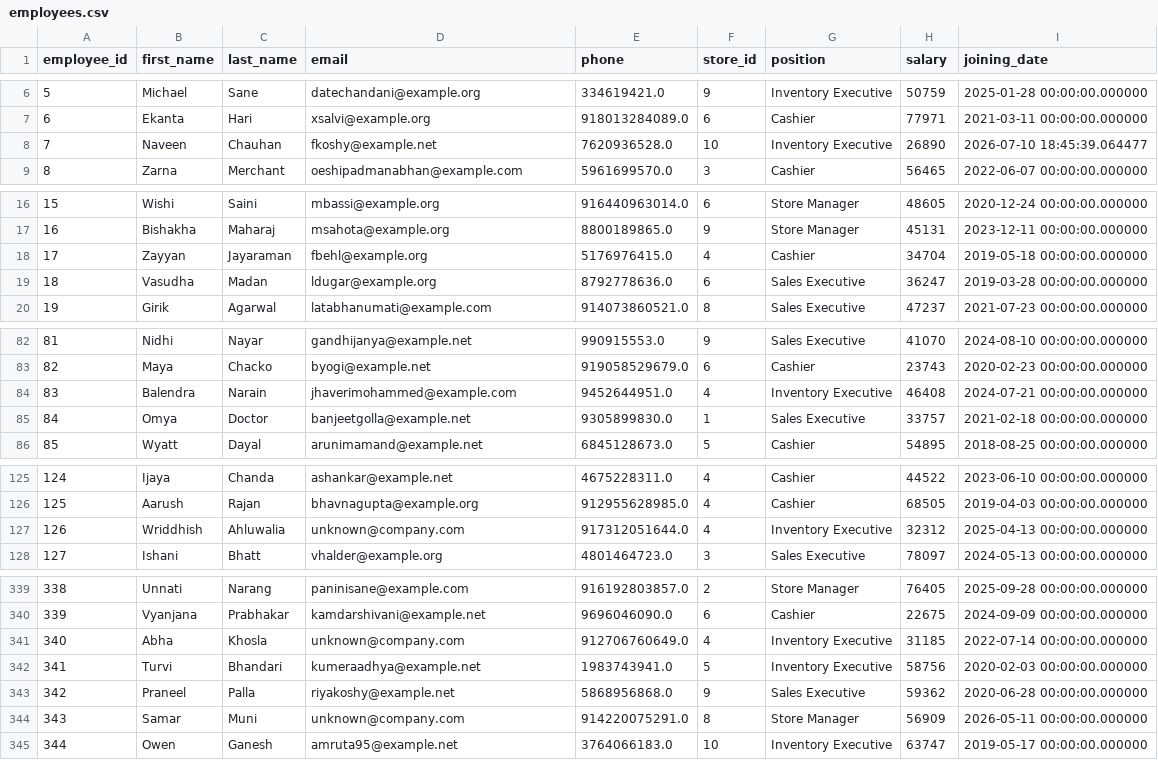
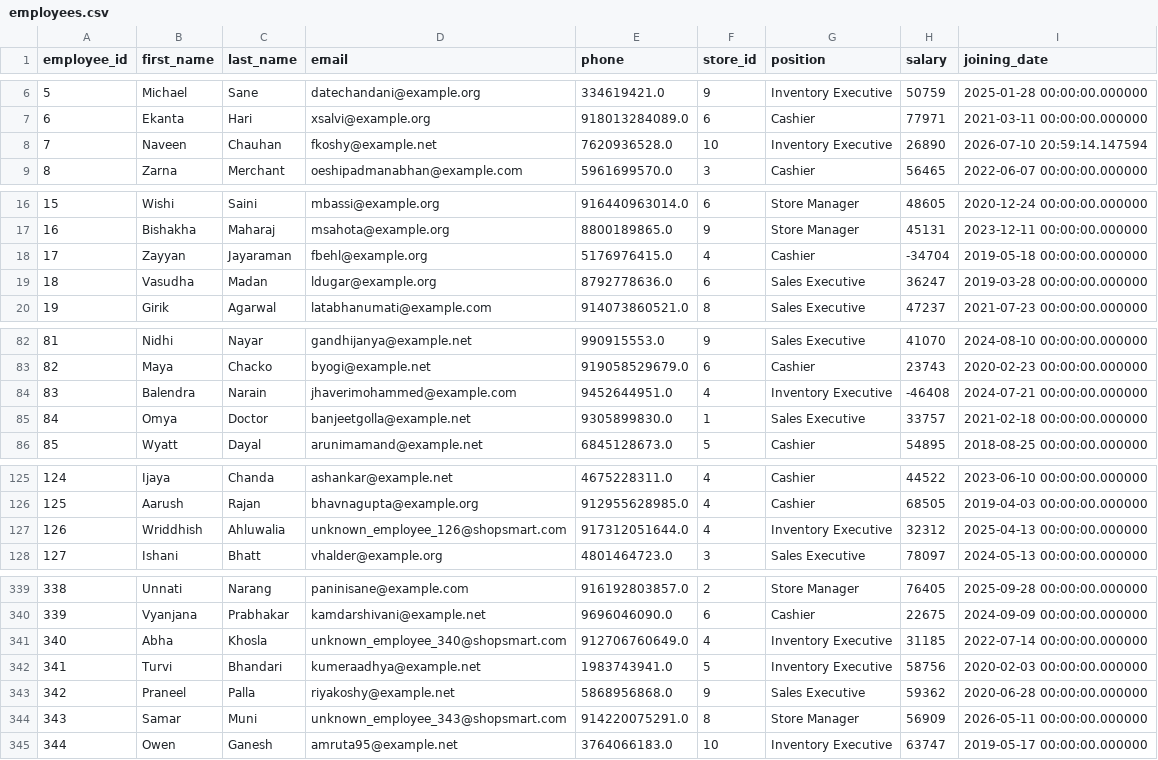
Before and after one commit to singhadi333/Retail-Sales-Analytics, a CSV file: data/cleaned/employees.csv, drawn as a sheet; only a part is shown, gaps mark what is left out; the diff covers the shown part only.

Commit message:
Sprint 4: Completed ETL pipeline and loaded data into MySQL

```diff
--- a/data/cleaned/employees.csv
+++ b/data/cleaned/employees.csv
@@ -7,3 +7,3 @@ employee_id,first_name,last_name,email,phone,store_id,position,salary,joining_da
 6,Ekanta,Hari,xsalvi@example.org,918013284089.0,6,Cashier,77971,2021-03-11 00:00:00.000000
-7,Naveen,Chauhan,fkoshy@example.net,7620936528.0,10,Inventory Executive,26890,2026-07-10 18:45:39.064477
+7,Naveen,Chauhan,fkoshy@example.net,7620936528.0,10,Inventory Executive,26890,2026-07-10 20:59:14.147594
 8,Zarna,Merchant,oeshipadmanabhan@example.com,5961699570.0,3,Cashier,56465,2022-06-07 00:00:00.000000
@@ -17,3 +17,3 @@ employee_id,first_name,last_name,email,phone,store_id,position,salary,joining_da
 16,Bishakha,Maharaj,msahota@example.org,8800189865.0,9,Store Manager,45131,2023-12-11 00:00:00.000000
-17,Zayyan,Jayaraman,fbehl@example.org,5176976415.0,4,Cashier,34704,2019-05-18 00:00:00.000000
+17,Zayyan,Jayaraman,fbehl@example.org,5176976415.0,4,Cashier,-34704,2019-05-18 00:00:00.000000
 18,Vasudha,Madan,ldugar@example.org,8792778636.0,6,Sales Executive,36247,2019-03-28 00:00:00.000000
@@ -83,3 +83,3 @@ employee_id,first_name,last_name,email,phone,store_id,position,salary,joining_da
 82,Maya,Chacko,byogi@example.net,919058529679.0,6,Cashier,23743,2020-02-23 00:00:00.000000
-83,Balendra,Narain,jhaverimohammed@example.com,9452644951.0,4,Inventory Executive,46408,2024-07-21 00:00:00.000000
+83,Balendra,Narain,jhaverimohammed@example.com,9452644951.0,4,Inventory Executive,-46408,2024-07-21 00:00:00.000000
 84,Omya,Doctor,banjeetgolla@example.net,9305899830.0,1,Sales Executive,33757,2021-02-18 00:00:00.000000
@@ -126,3 +126,3 @@ employee_id,first_name,last_name,email,phone,store_id,position,salary,joining_da
 125,Aarush,Rajan,bhavnagupta@example.org,912955628985.0,4,Cashier,68505,2019-04-03 00:00:00.000000
-126,Wriddhish,Ahluwalia,unknown@company.com,917312051644.0,4,Inventory Executive,32312,2025-04-13 00:00:00.000000
+126,Wriddhish,Ahluwalia,unknown_employee_126@shopsmart.com,917312051644.0,4,Inventory Executive,32312,2025-04-13 00:00:00.000000
 127,Ishani,Bhatt,vhalder@example.org,4801464723.0,3,Sales Executive,78097,2024-05-13 00:00:00.000000
@@ -340,6 +340,6 @@ employee_id,first_name,last_name,email,phone,store_id,position,salary,joining_da
 339,Vyanjana,Prabhakar,kamdarshivani@example.net,9696046090.0,6,Cashier,22675,2024-09-09 00:00:00.000000
-340,Abha,Khosla,unknown@company.com,912706760649.0,4,Inventory Executive,31185,2022-07-14 00:00:00.000000
+340,Abha,Khosla,unknown_employee_340@shopsmart.com,912706760649.0,4,Inventory Executive,31185,2022-07-14 00:00:00.000000
 341,Turvi,Bhandari,kumeraadhya@example.net,1983743941.0,5,Inventory Executive,58756,2020-02-03 00:00:00.000000
 342,Praneel,Palla,riyakoshy@example.net,5868956868.0,9,Sales Executive,59362,2020-06-28 00:00:00.000000
-343,Samar,Muni,unknown@company.com,914220075291.0,8,Store Manager,56909,2026-05-11 00:00:00.000000
+343,Samar,Muni,unknown_employee_343@shopsmart.com,914220075291.0,8,Store Manager,56909,2026-05-11 00:00:00.000000
 344,Owen,Ganesh,amruta95@example.net,3764066183.0,10,Inventory Executive,63747,2019-05-17 00:00:00.000000
```
Also changed, not shown: 8 edited cells elsewhere in this file, data/cleaned/categories.csv, data/cleaned/suppliers.csv, 6 other files.
